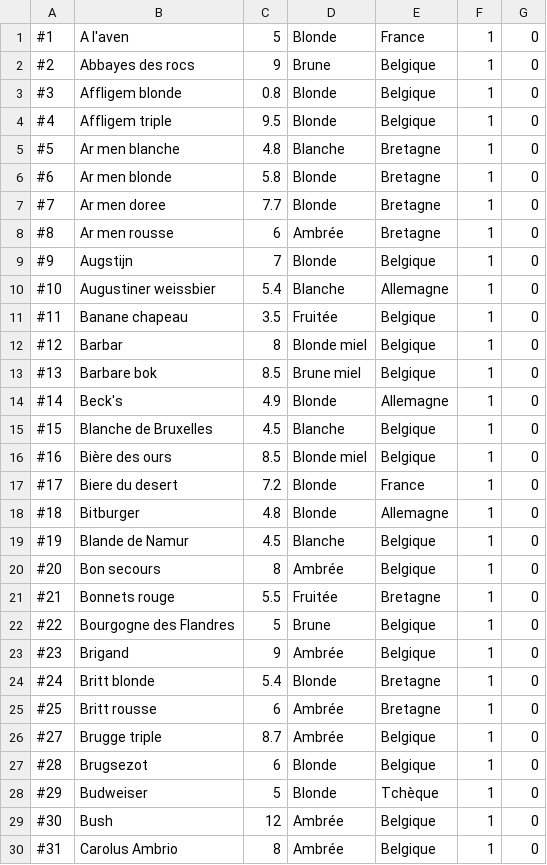
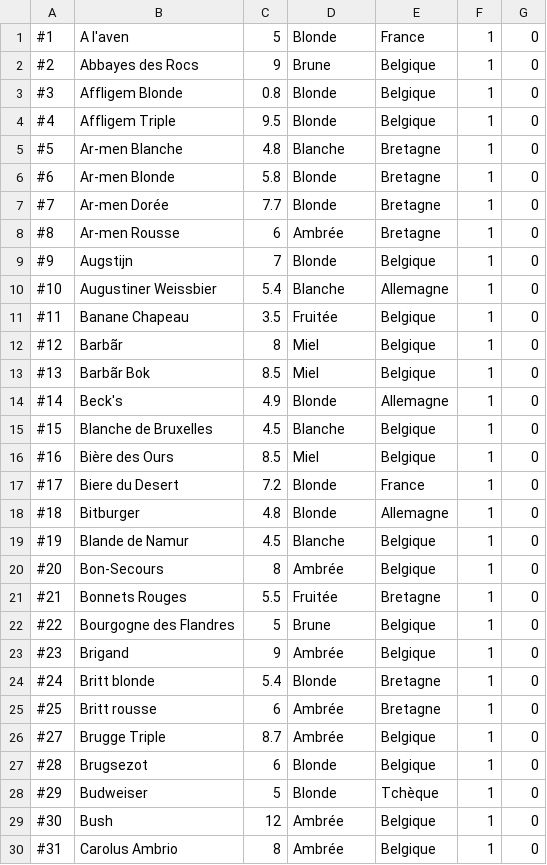
Before and after one commit to jlaloi/CaveFlo, a CSV file: Referential.csv, drawn as a sheet; only a part is shown; the diff covers the shown part only.

```diff
--- a/Referential.csv
+++ b/Referential.csv
@@ -1,22 +1,22 @@
 #1;A I'aven;5;Blonde;France;1;0
-#2;Abbayes des rocs;9;Brune;Belgique;1;0
-#3;Affligem blonde;0.8;Blonde;Belgique;1;0
-#4;Affligem triple;9.5;Blonde;Belgique;1;0
-#5;Ar men blanche;4.8;Blanche;Bretagne;1;0
-#6;Ar men blonde;5.8;Blonde;Bretagne;1;0
-#7;Ar men doree;7.7;Blonde;Bretagne;1;0
-#8;Ar men rousse;6;Ambrée;Bretagne;1;0
+#2;Abbayes des Rocs;9;Brune;Belgique;1;0
+#3;Affligem Blonde;0.8;Blonde;Belgique;1;0
+#4;Affligem Triple;9.5;Blonde;Belgique;1;0
+#5;Ar-men Blanche;4.8;Blanche;Bretagne;1;0
+#6;Ar-men Blonde;5.8;Blonde;Bretagne;1;0
+#7;Ar-men Dorée;7.7;Blonde;Bretagne;1;0
+#8;Ar-men Rousse;6;Ambrée;Bretagne;1;0
 #9;Augstijn;7;Blonde;Belgique;1;0
-#10;Augustiner weissbier;5.4;Blanche;Allemagne;1;0
-#11;Banane chapeau;3.5;Fruitée;Belgique;1;0
-#12;Barbar;8;Blonde miel;Belgique;1;0
-#13;Barbare bok;8.5;Brune miel;Belgique;1;0
+#10;Augustiner Weissbier;5.4;Blanche;Allemagne;1;0
+#11;Banane Chapeau;3.5;Fruitée;Belgique;1;0
+#12;Barbãr;8;Miel;Belgique;1;0
+#13;Barbãr Bok;8.5;Miel;Belgique;1;0
 #14;Beck's;4.9;Blonde;Allemagne;1;0
 #15;Blanche de Bruxelles;4.5;Blanche;Belgique;1;0
-#16;Bière des ours;8.5;Blonde miel;Belgique;1;0
-#17;Biere du desert;7.2;Blonde;France;1;0
+#16;Bière des Ours;8.5;Miel;Belgique;1;0
+#17;Biere du Desert;7.2;Blonde;France;1;0
 #18;Bitburger;4.8;Blonde;Allemagne;1;0
 #19;Blande de Namur;4.5;Blanche;Belgique;1;0
-#20;Bon secours;8;Ambrée;Belgique;1;0
-#21;Bonnets rouge;5.5;Fruitée;Bretagne;1;0
+#20;Bon-Secours;8;Ambrée;Belgique;1;0
+#21;Bonnets Rouges;5.5;Fruitée;Bretagne;1;0
 #22;Bourgogne des Flandres;5;Brune;Belgique;1;0
@@ -25,3 +25,3 @@
 #25;Britt rousse;6;Ambrée;Bretagne;1;0
-#27;Brugge triple;8.7;Ambrée;Belgique;1;0
+#27;Brugge Triple;8.7;Ambrée;Belgique;1;0
 #28;Brugsezot;6;Blonde;Belgique;1;0
```
Also changed, not shown: 89 edited cells elsewhere in this file, 5 other files.
